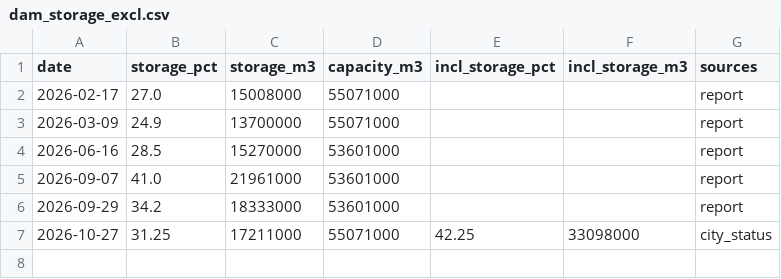
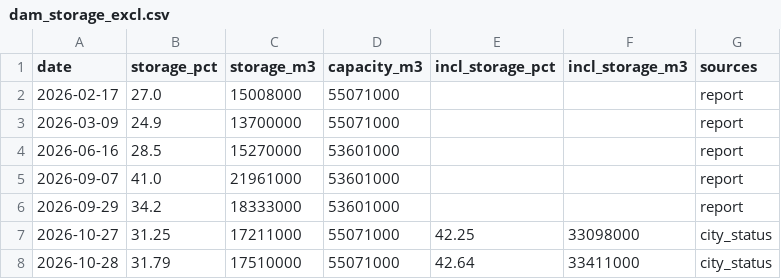
Before and after one commit to yohei-washizaki/fukuoka-dam-outlook, a CSV file: data/normalized/dam_storage_excl.csv, drawn as a sheet.

```diff
--- a/data/normalized/dam_storage_excl.csv
+++ b/data/normalized/dam_storage_excl.csv
@@ -7 +7,2 @@ date,storage_pct,storage_m3,capacity_m3,incl_storage_pct,incl_storage_m3,sources
 2026-10-27,31.25,17211000,55071000,42.25,33098000,city_status
+2026-10-28,31.79,17510000,55071000,42.64,33411000,city_status
```
Also changed, not shown: data/normalized/dam_storage.csv, data/normalized/distribution.csv, 2 other files.
